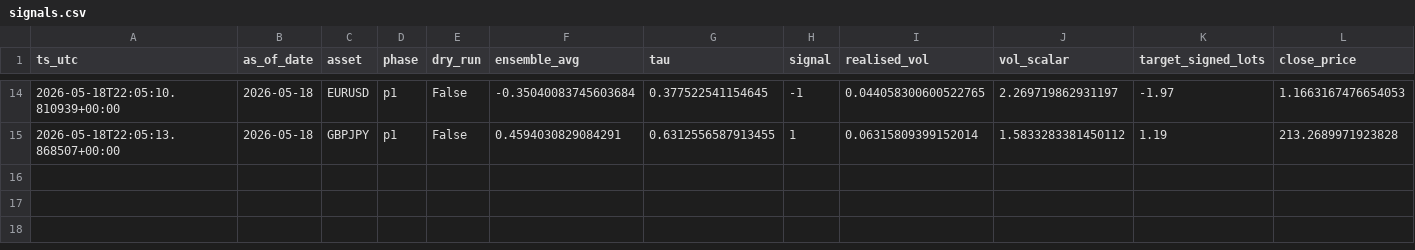
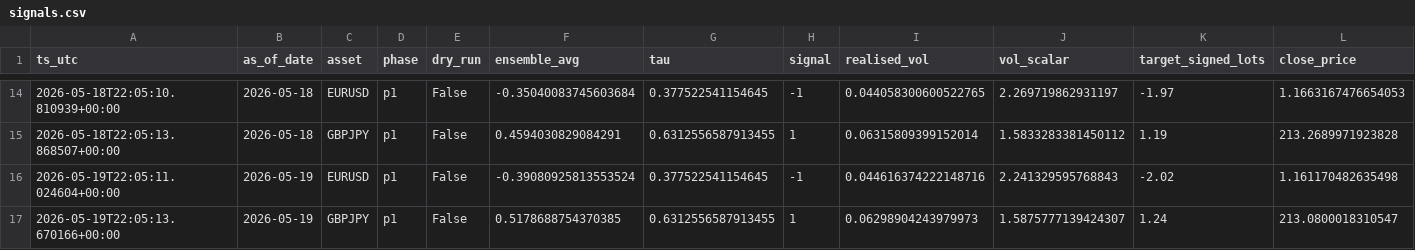
Before and after one commit to FrogAstronaut232/ftmo-dashboard, a CSV file: data/live/signals.csv, drawn as a sheet; only a part is shown, gaps mark what is left out; rows hold the shown columns only; the diff names each change by its address in the sheet, - before the commit and + after, or states it on an @@ line.

Commit message:
data: report 2026-05-19 22:05 UTC

```diff
--- a/data/live/signals.csv
+++ b/data/live/signals.csv
+row 16: 2026-05-19T22:05:11.024604+00:00 | 2026-05-19 | EURUSD | p1 | False | -0.39080925813553524 | 0.377522541154645 | -1 | 0.044616374222148716 | 2.241329595768843 | -2.02 | 1.161170482635498
+row 17: 2026-05-19T22:05:13.670166+00:00 | 2026-05-19 | GBPJPY | p1 | False | 0.5178688754370385 | 0.6312556587913455 | 1 | 0.06298904243979973 | 1.5875777139424307 | 1.24 | 213.0800018310547
```
Also changed, not shown: 4 other files.
